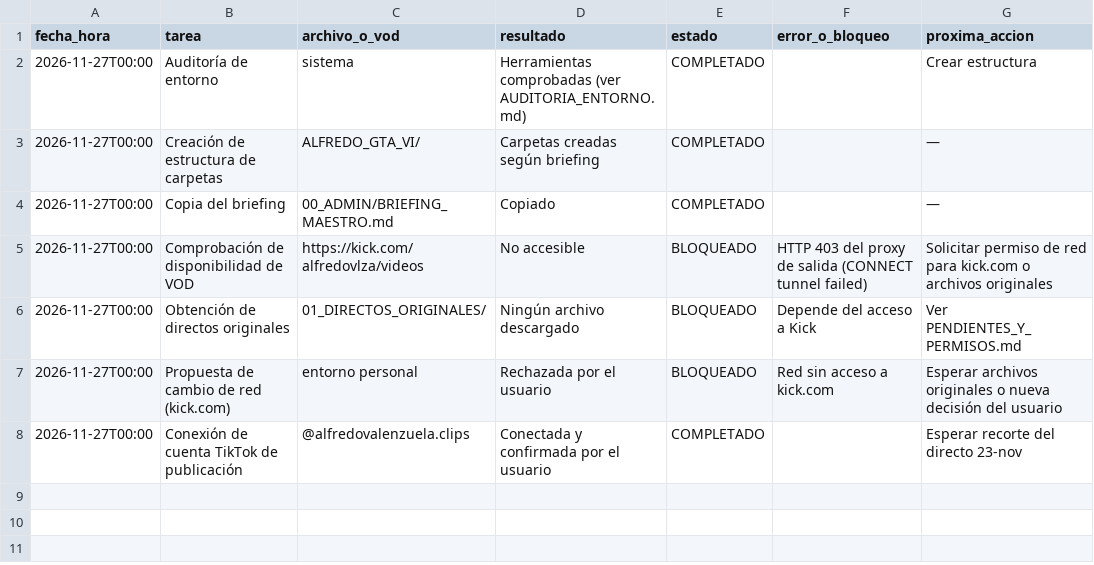
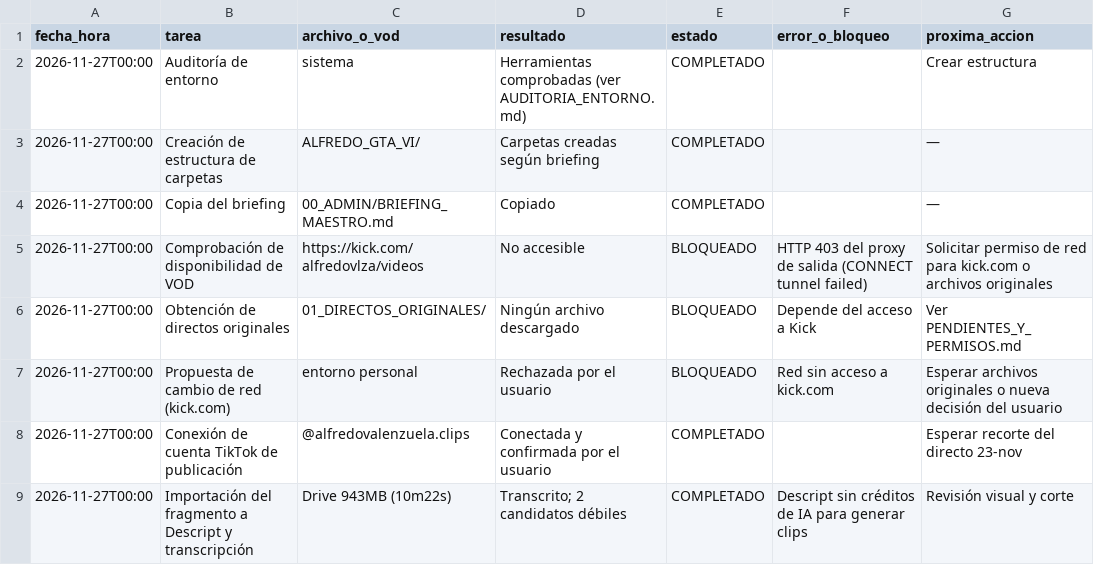
Before and after one commit to carlosargudo799-art/Venommm, a CSV file: ALFREDO_GTA_VI/00_ADMIN/REGISTRO_TRABAJO.csv, drawn as a sheet; the diff names each change by its address in the sheet, - before the commit and + after, or states it on an @@ line.

```diff
--- a/ALFREDO_GTA_VI/00_ADMIN/REGISTRO_TRABAJO.csv
+++ b/ALFREDO_GTA_VI/00_ADMIN/REGISTRO_TRABAJO.csv
+row 9: 2026-11-27T00:00 | Importación del fragmento a Descript y transcripción | Drive 943MB (10m22s) | Transcrito; 2 candidatos débiles | COMPLETADO | Descript sin créditos de IA para generar clips | Revisión visual y corte
```
Also changed, not shown: 1 other file.
